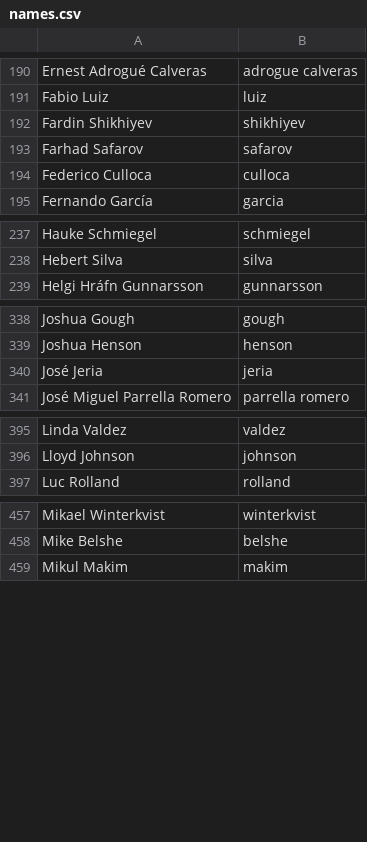
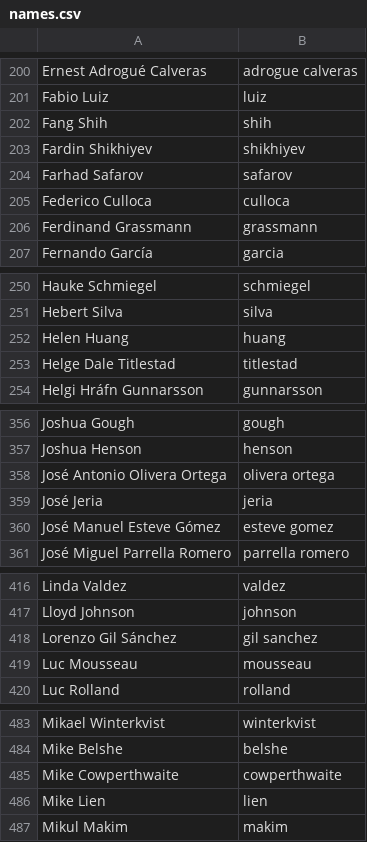
Before and after one commit to twse/random-stuff, a CSV file: names.csv, drawn as a sheet; only a part is shown, gaps mark what is left out; the diff covers the shown part only.

```diff
--- a/names.csv
+++ b/names.csv
@@ -191,2 +201,3 @@ Ernest Adrogué Calveras,adrogue calveras
 Fabio Luiz,luiz
+Fang Shih,shih
 Fardin Shikhiyev,shikhiyev
@@ -194,2 +205,3 @@ Farhad Safarov,safarov
 Federico Culloca,culloca
+Ferdinand Grassmann,grassmann
 Fernando García,garcia
@@ -238,2 +251,4 @@ Hauke Schmiegel,schmiegel
 Hebert Silva,silva
+Helen Huang,huang
+Helge Dale Titlestad,titlestad
 Helgi Hráfn Gunnarsson,gunnarsson
@@ -339,3 +357,5 @@ Joshua Gough,gough
 Joshua Henson,henson
+José Antonio Olivera Ortega,olivera ortega
 José Jeria,jeria
+José Manuel Esteve Gómez,esteve gomez
 José Miguel Parrella Romero,parrella romero
@@ -396,2 +417,4 @@ Linda Valdez,valdez
 Lloyd Johnson,johnson
+Lorenzo Gil Sánchez,gil sanchez
+Luc Mousseau,mousseau
 Luc Rolland,rolland
@@ -458,2 +484,4 @@ Mikael Winterkvist,winterkvist
 Mike Belshe,belshe
+Mike Cowperthwaite,cowperthwaite
+Mike Lien,lien
 Mikul Makim,makim
```
Also changed, not shown: 42 added rows, 1 removed row and 1 moved row elsewhere in this file.
